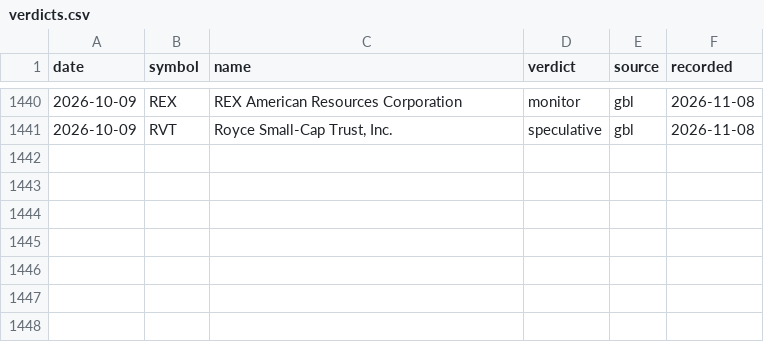
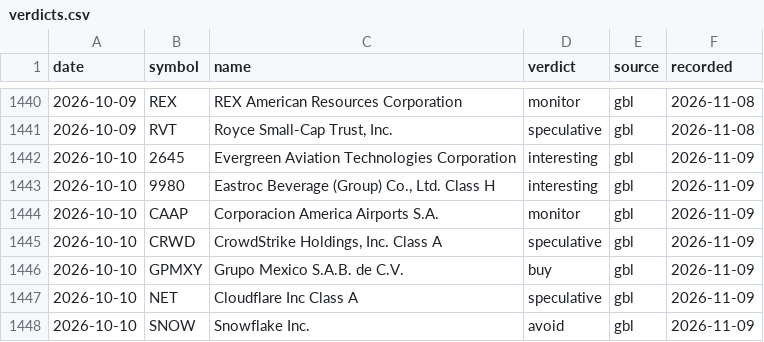
Before and after one commit to waitingisthework/verdict-ledger, a CSV file: verdicts.csv, drawn as a sheet; only a part is shown, gaps mark what is left out.

Commit message:
Ledger 2026-11-09: +7 verdicts, 0 revisions

```diff
--- a/verdicts.csv
+++ b/verdicts.csv
@@ -1441 +1441,8 @@ date,symbol,name,verdict,source,recorded
 2026-10-09,RVT,"Royce Small-Cap Trust, Inc.",speculative,gbl,2026-11-08
+2026-10-10,2645,Evergreen Aviation Technologies Corporation,interesting,gbl,2026-11-09
+2026-10-10,9980,"Eastroc Beverage (Group) Co., Ltd. Class H",interesting,gbl,2026-11-09
+2026-10-10,CAAP,Corporacion America Airports S.A.,monitor,gbl,2026-11-09
+2026-10-10,CRWD,"CrowdStrike Holdings, Inc. Class A",speculative,gbl,2026-11-09
+2026-10-10,GPMXY,Grupo Mexico S.A.B. de C.V.,buy,gbl,2026-11-09
+2026-10-10,NET,Cloudflare Inc Class A,speculative,gbl,2026-11-09
+2026-10-10,SNOW,Snowflake Inc.,avoid,gbl,2026-11-09
```
Also changed, not shown: 3 other files.
